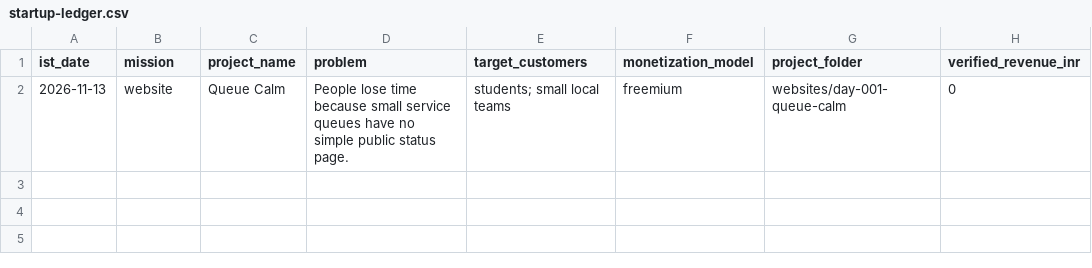
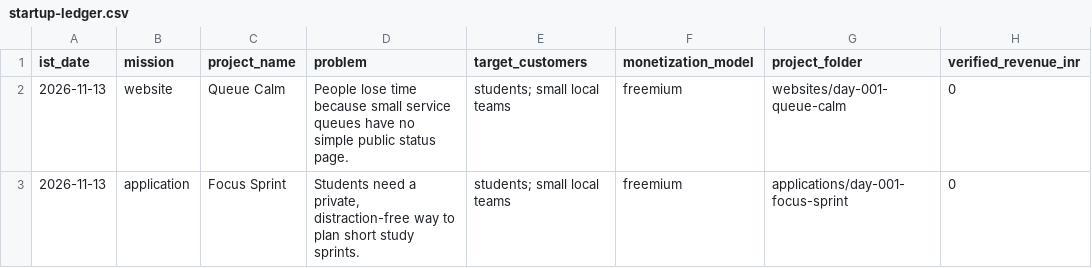
Before and after one commit to amalraj020-a11y/11am-office-work, a CSV file: reports/startup-ledger.csv, drawn as a sheet.

```diff
--- a/reports/startup-ledger.csv
+++ b/reports/startup-ledger.csv
@@ -2 +2,2 @@ ist_date,mission,project_name,problem,target_customers,monetization_model,projec
 2026-11-13,website,Queue Calm,People lose time because small service queues have no simple public status page.,students; small local teams,freemium,websites/day-001-queue-calm,0
+2026-11-13,application,Focus Sprint,"Students need a private, distraction-free way to plan short study sprints.",students; small local teams,freemium,applications/day-001-focus-sprint,0
```
Also changed, not shown: 8 other files.
